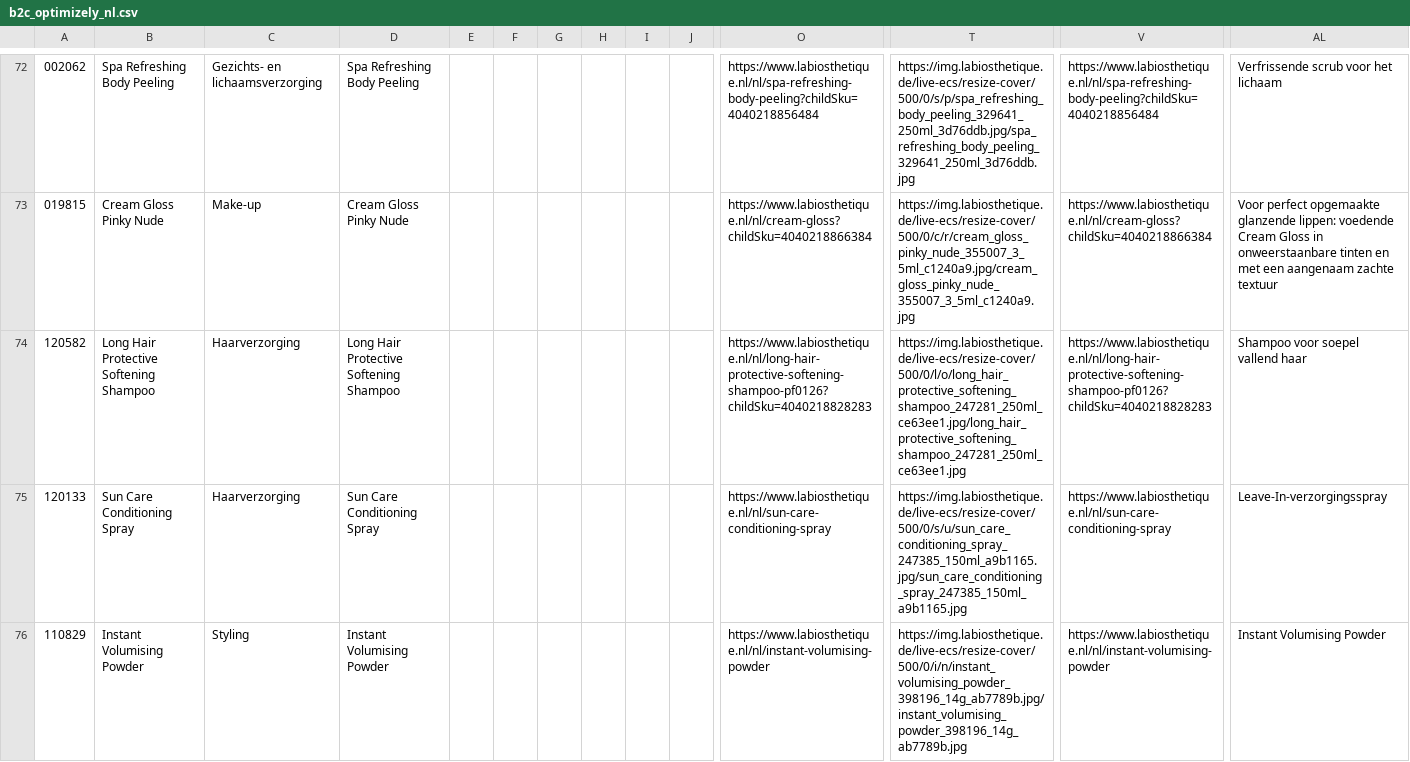
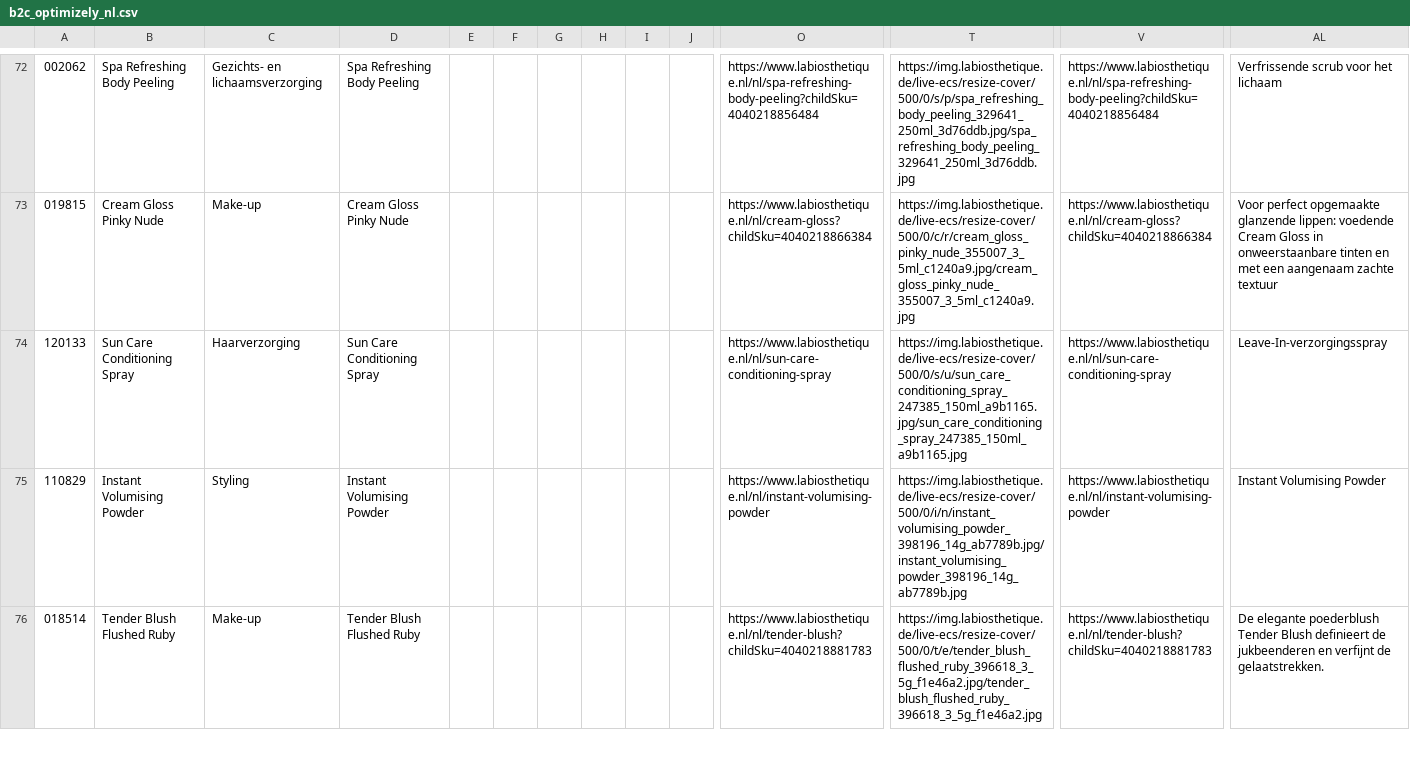
Before and after one commit to labiosthetique/public-csv, a CSV file: feed/b2c_optimizely_nl.csv, drawn as a sheet; only a part is shown, gaps mark what is left out; the shorter side is filled out with more unchanged rows; removed rows and columns are numbered as before the commit, all else as after; rows hold the shown columns only; the diff covers the shown part only; the diff names each change by its address in the sheet, - before the commit and + after, or states it on an @@ line.

```diff
--- a/feed/b2c_optimizely_nl.csv
+++ b/feed/b2c_optimizely_nl.csv
-row 74: 120582 | Long Hair Protective Softening Shampoo | Haarverzorging | Long Hair Protective Softening Shampoo |  |  |  |  |  |  | https://www.labiosthetique.nl/nl/long-hair-protective-softening-shampoo-pf0126?childSku=4040218828283 | https://img.labiosthetique.de/live-ecs/resize-cover/500/0/l/o/long_hair_protective_softening_shampoo_247281_250ml_ce63ee1.jpg/long_hair_protective_softening_shampoo_247281_250ml_ce63ee1.jpg | https://www.labiosthetique.nl/nl/long-hair-protective-softening-shampoo-pf0126?childSku=4040218828283 | Shampoo voor soepel vallend haar
```
Also changed, not shown: 1 added row and 1 edited cell elsewhere in this file, feed/b2c_optimizely_at.csv, feed/b2c_optimizely_ch-de.csv, 1 other file.
